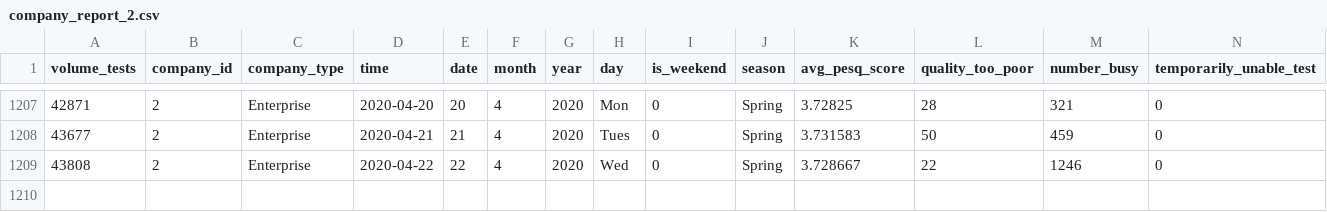
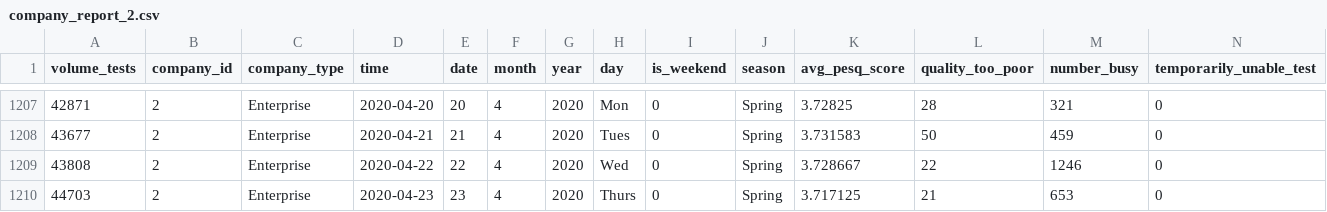
Before and after one commit to Shane-Bowen/fyp_flask_webapp, a CSV file: reports/company_report_2.csv, drawn as a sheet; only a part is shown, gaps mark what is left out; rows hold the shown columns only; the diff names each change by its address in the sheet, - before the commit and + after, or states it on an @@ line.

```diff
--- a/reports/company_report_2.csv
+++ b/reports/company_report_2.csv
+row 1210: 44703 | 2 | Enterprise | 2020-04-23 | 23 | 4 | 2020 | Thurs | 0 | Spring | 3.717125 | 21 | 653 | 0
```
Also changed, not shown: reports/company_report_130.csv, reports/company_report_49.csv, 43 other files.
